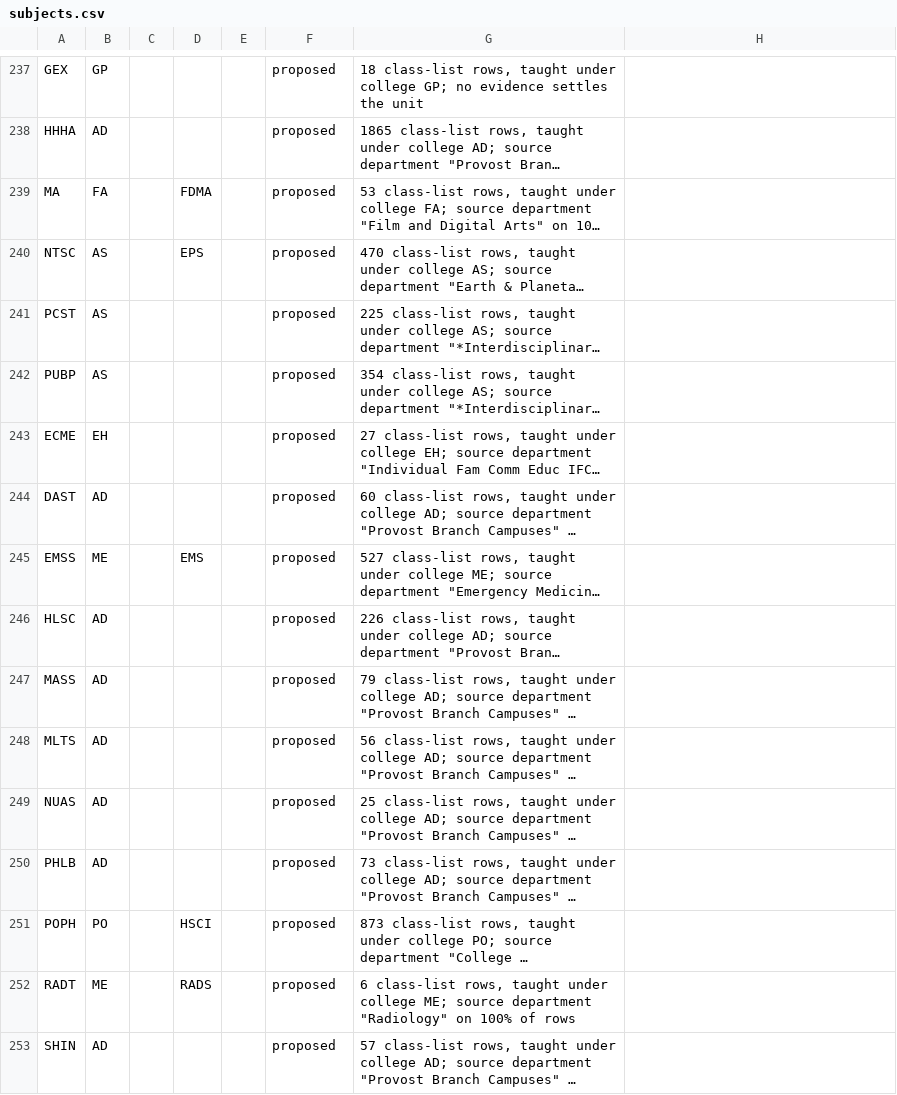
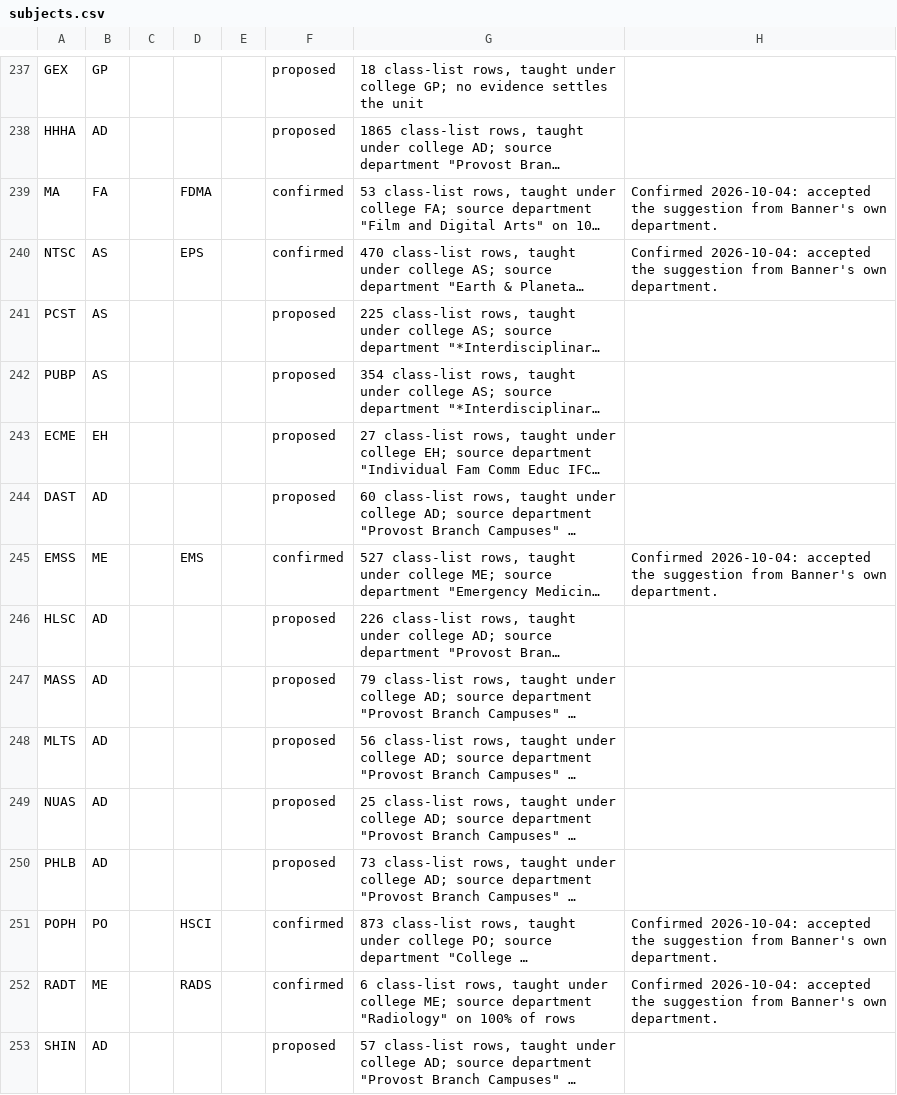
Before and after one commit to cedar-collective/cedar, a CSV file: institution/unm/subjects.csv, drawn as a sheet; only a part is shown, gaps mark what is left out; long unchanged cells end in …; the diff names each change by its address in the sheet, - before the commit and + after, or states it on an @@ line.

```diff
--- a/institution/unm/subjects.csv
+++ b/institution/unm/subjects.csv
-F239:F240: proposed
+F239:F240: confirmed
-H239:H240: (empty)
+H239:H240: Confirmed 2026-10-04: accepted the suggestion from Banner's own department.
-F245: proposed
+F245: confirmed
-H245: (empty)
+H245: Confirmed 2026-10-04: accepted the suggestion from Banner's own department.
-F251:F252: proposed
+F251:F252: confirmed
-H251:H252: (empty)
+H251:H252: Confirmed 2026-10-04: accepted the suggestion from Banner's own department.
```
Also changed, not shown: institution/unm/programs.csv.
